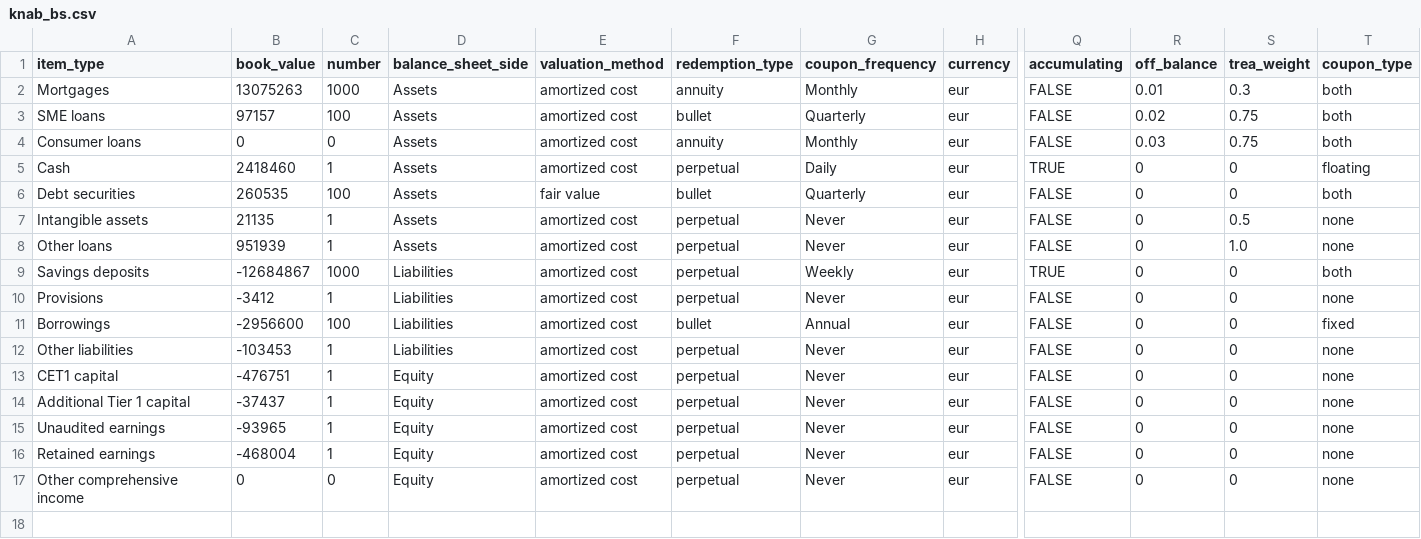
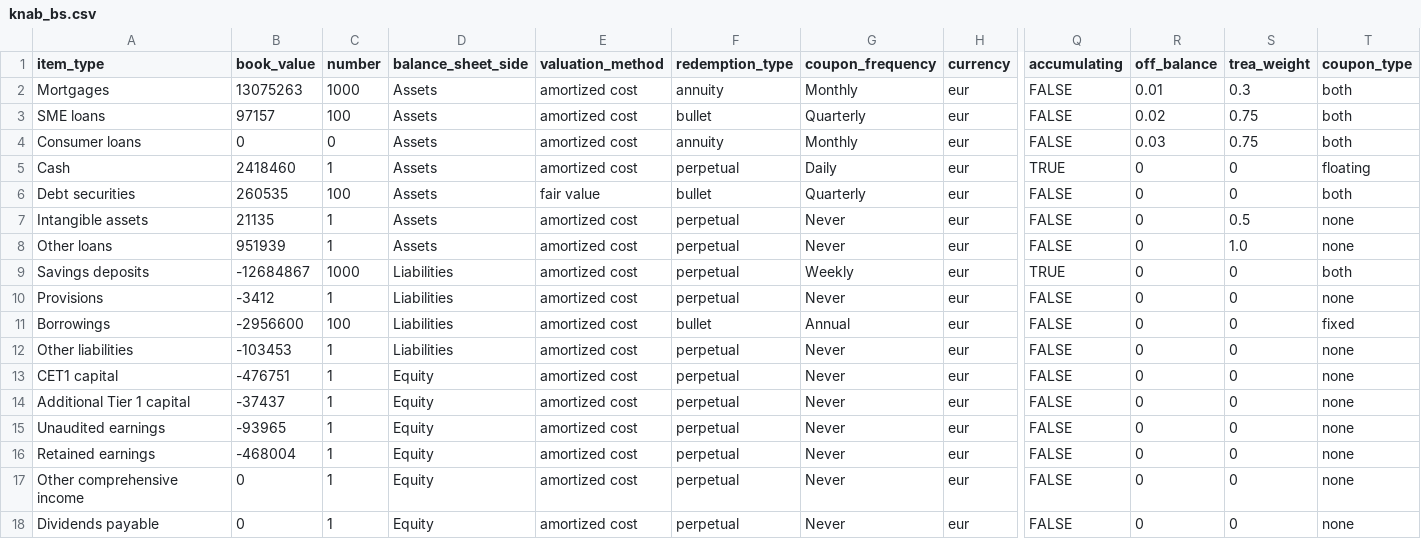
Before and after one commit to woutersolutions/BankProjections, a CSV file: src/examples/knab_bs.csv, drawn as a sheet; only a part is shown, gaps mark what is left out; rows hold the shown columns only; the diff names each change by its address in the sheet, - before the commit and + after, or states it on an @@ line.

Commit message:
Introduce BalanceSheetItemRegistry to store important balance sheet items

```diff
--- a/src/examples/knab_bs.csv
+++ b/src/examples/knab_bs.csv
-C17 (number): 0
+C17 (number): 1
+row 18: Dividends payable | 0 | 1 | Equity | amortized cost | perpetual | Never | eur | FALSE | 0 | 0 | none
```
Also changed, not shown: 14 other files.
